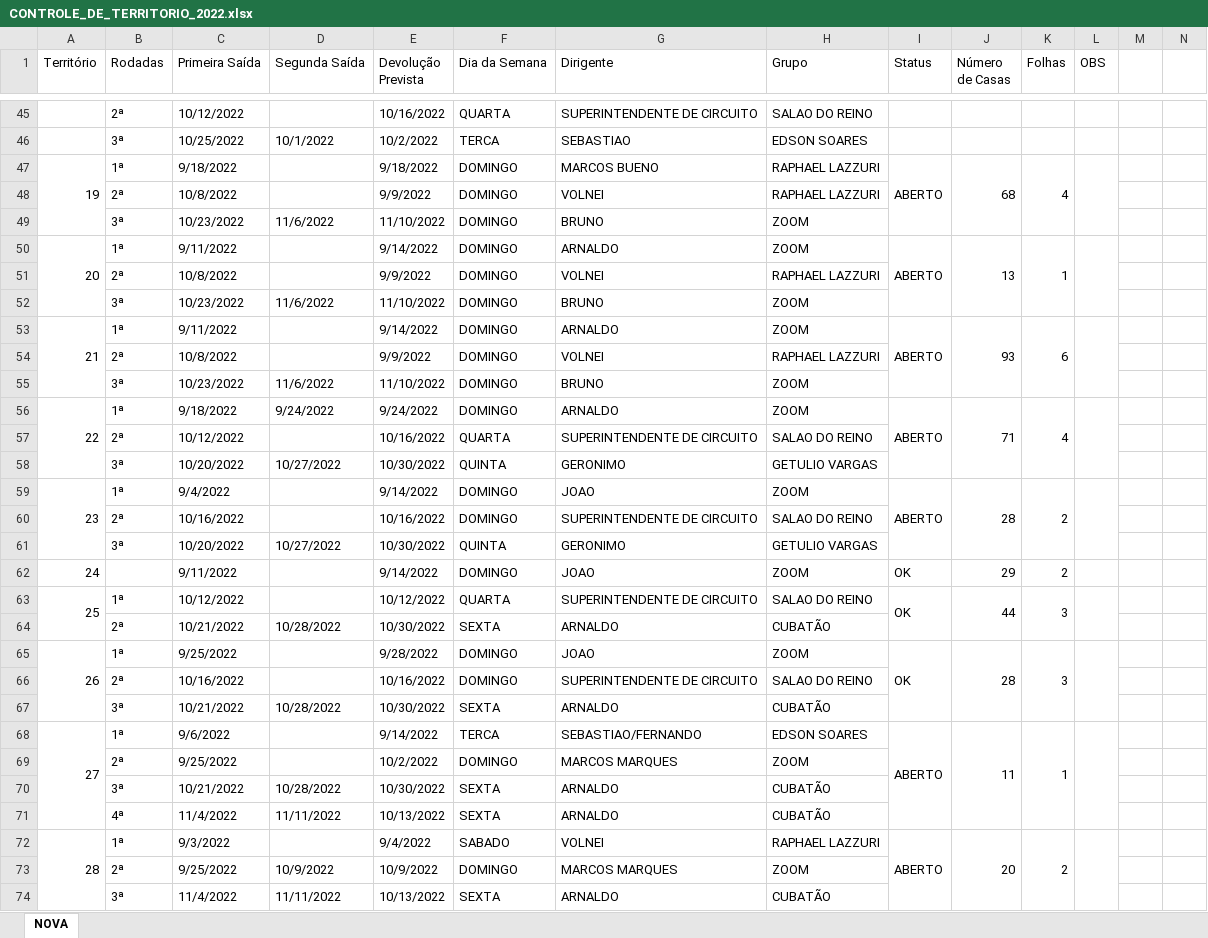
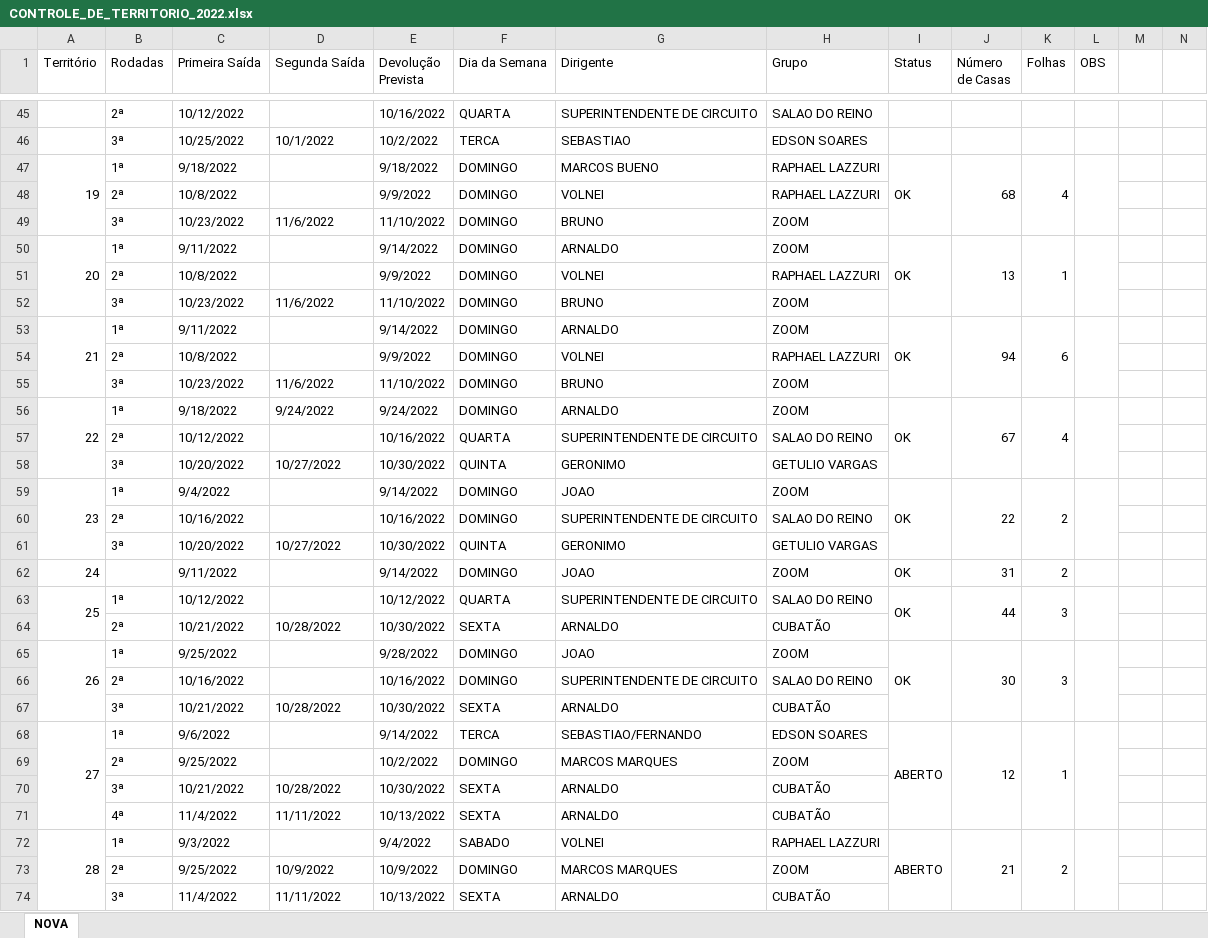
Before and after one commit to phchortolani/controle-territorio, an Excel workbook: sheet/CONTROLE_DE_TERRITORIO_2022.xlsx, sheet NOVA, drawn as a sheet; only a part is shown, gaps mark what is left out; values as stored, in another font and other column widths than the file's, no cell formats; the diff covers the shown part only; the diff names each change by its address in the sheet, - before the commit and + after, or states it on an @@ line.

```diff
--- a/sheet/CONTROLE_DE_TERRITORIO_2022.xlsx (sheet NOVA)
+++ b/sheet/CONTROLE_DE_TERRITORIO_2022.xlsx (sheet NOVA)
-I47 (Status): ABERTO
+I47 (Status): OK
-I50 (Status): ABERTO
+I50 (Status): OK
-I53 (Status): ABERTO
+I53 (Status): OK
-J53 (Número de Casas): 93
+J53 (Número de Casas): 94
-I56 (Status): ABERTO
+I56 (Status): OK
-J56 (Número de Casas): 71
+J56 (Número de Casas): 67
-I59 (Status): ABERTO
+I59 (Status): OK
-J59 (Número de Casas): 28
+J59 (Número de Casas): 22
-J62 (Número de Casas): 29
+J62 (Número de Casas): 31
-J65 (Número de Casas): 28
+J65 (Número de Casas): 30
-J68 (Número de Casas): 11
+J68 (Número de Casas): 12
-J72 (Número de Casas): 20
+J72 (Número de Casas): 21
```
Also changed, not shown: 33 edited cells and merged cells elsewhere in this sheet, cell formats, 4 other files.
